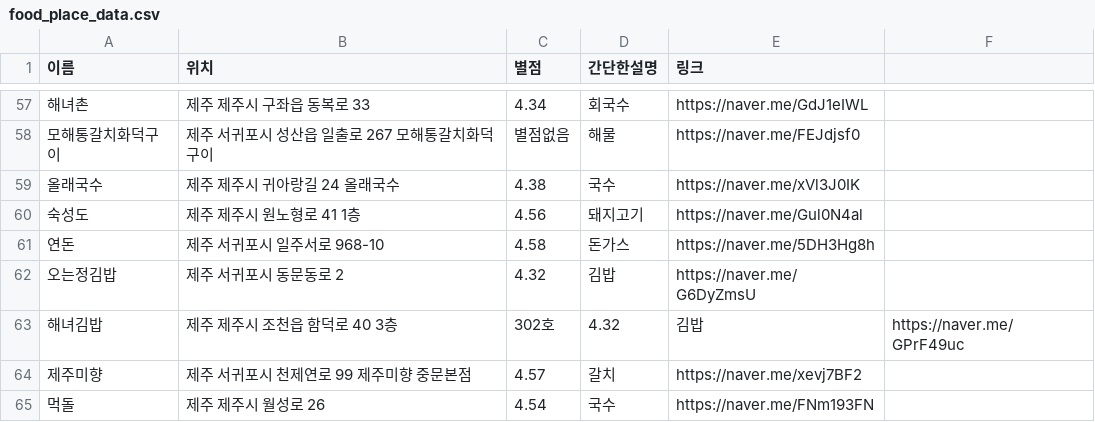
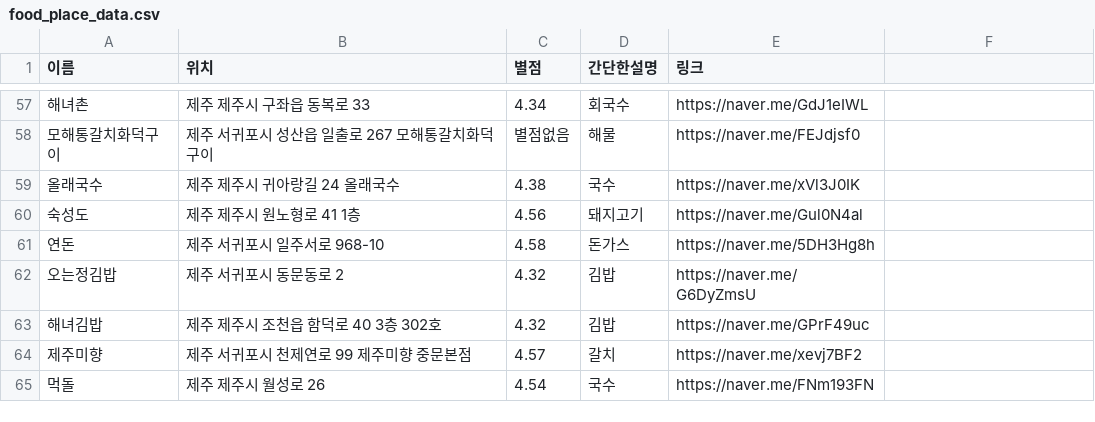
Before and after one commit to OSS-3-MINTAEK/Recomendataion_Place, a CSV file: food_place_data.csv, drawn as a sheet; only a part is shown, gaps mark what is left out.

Commit message:
csv  오류 수정

```diff
--- a/food_place_data.csv
+++ b/food_place_data.csv
@@ -62,3 +62,3 @@
 오는정김밥, 제주 서귀포시 동문동로 2, 4.32, 김밥, https://naver.me/G6DyZmsU
-해녀김밥, 제주 제주시 조천읍 함덕로 40 3층, 302호, 4.32, 김밥, https://naver.me/GPrF49uc
+해녀김밥, 제주 제주시 조천읍 함덕로 40 3층 302호, 4.32, 김밥, https://naver.me/GPrF49uc
 제주미향, 제주 서귀포시 천제연로 99 제주미향 중문본점, 4.57, 갈치, https://naver.me/xevj7BF2
```
